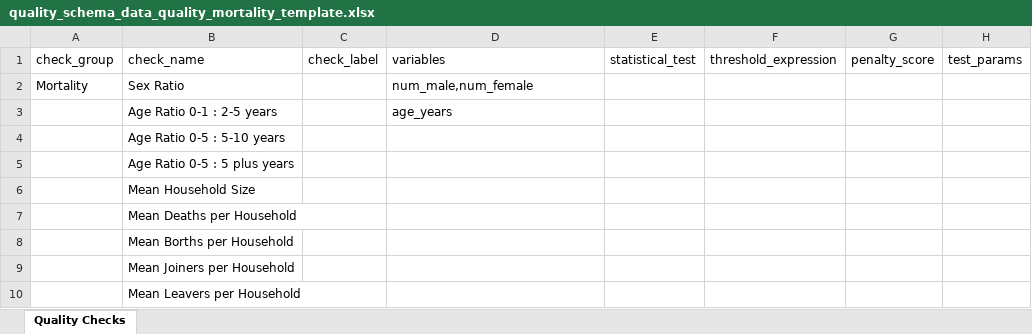
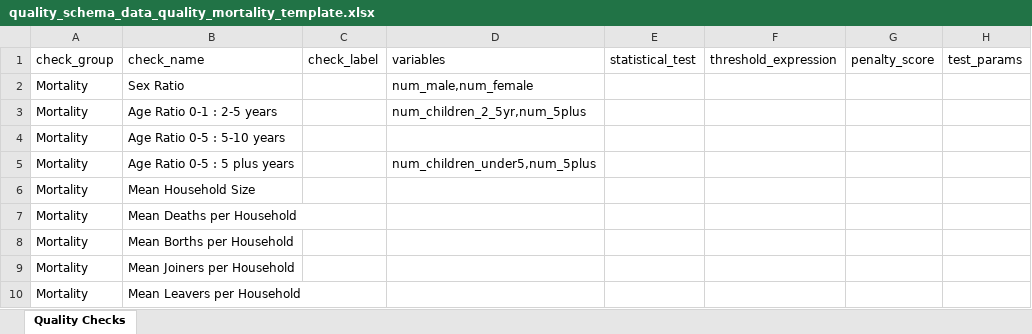
Before and after one commit to SaeedR1987/public_health_resources, an Excel workbook: resources/quality_schema_data_quality_mortality_template.xlsx, sheet Quality Checks, drawn as a sheet; values as stored, in another font and other column widths than the file's, no borders; the diff names each change by its address in the sheet, - before the commit and + after, or states it on an @@ line.

```diff
--- a/resources/quality_schema_data_quality_mortality_template.xlsx (sheet Quality Checks)
+++ b/resources/quality_schema_data_quality_mortality_template.xlsx (sheet Quality Checks)
-A3:A10 (check_group): (empty)
+A3:A10 (check_group): Mortality
-D3 (variables): age_years
+D3 (variables): num_children_2_5yr,num_5plus
-D5 (variables): (empty)
+D5 (variables): num_children_under5,num_5plus
```
Also changed, not shown: resources/variable_schema_data_household_template.xlsx.
